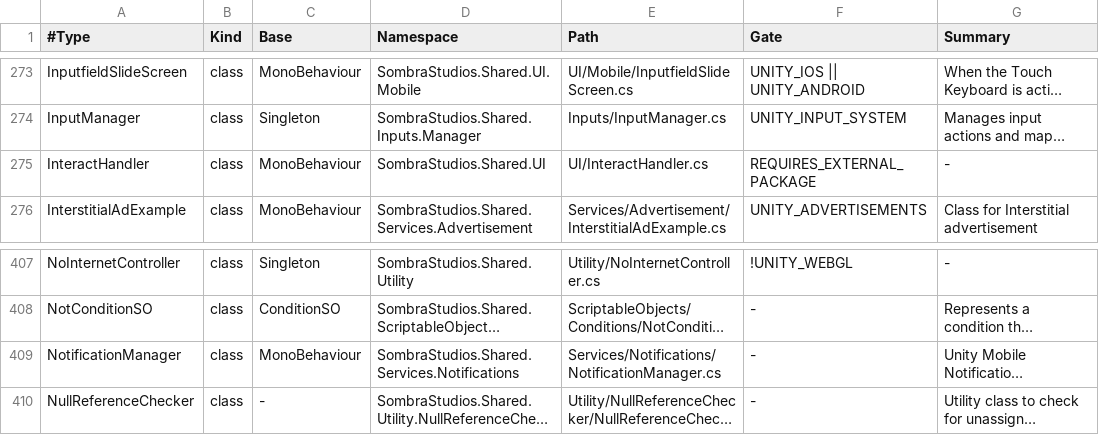
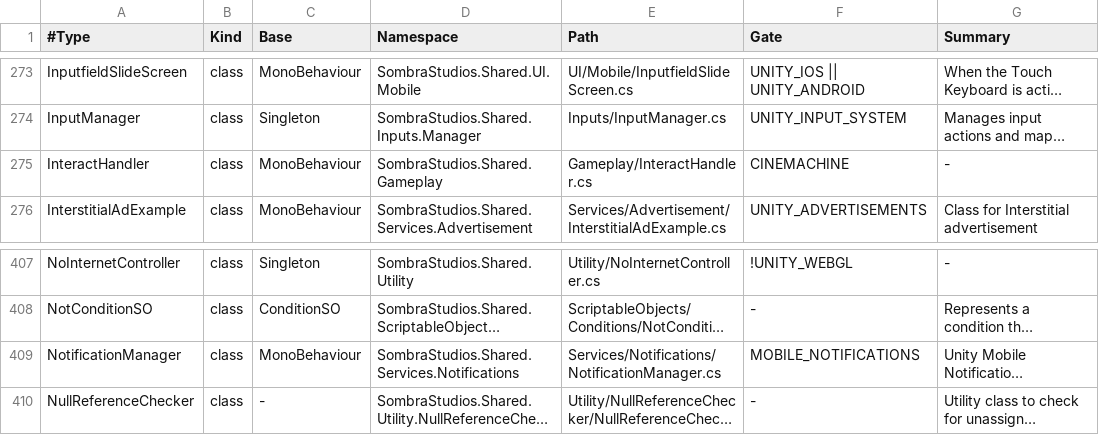
Before and after one commit to manuelfalonso/manuelfalonso, a TSV file: INDEX.tsv, drawn as a sheet; only a part is shown, gaps mark what is left out; long unchanged cells end in …; the diff names each change by its address in the sheet, - before the commit and + after, or states it on an @@ line.

Commit message:
Removed the REQUIRES_EXTERNAL_PACKAGE conditional preprocessor directive from the repo

```diff
--- a/INDEX.tsv
+++ b/INDEX.tsv
-D275 (Namespace): SombraStudios.Shared.UI
+D275 (Namespace): SombraStudios.Shared.Gameplay
-E275 (Path): UI/InteractHandler.cs
+E275 (Path): Gameplay/InteractHandler.cs
-F275 (Gate): REQUIRES_EXTERNAL_PACKAGE
+F275 (Gate): CINEMACHINE
-F409 (Gate): -
+F409 (Gate): MOBILE_NOTIFICATIONS
```
Also changed, not shown: 4 other files.
